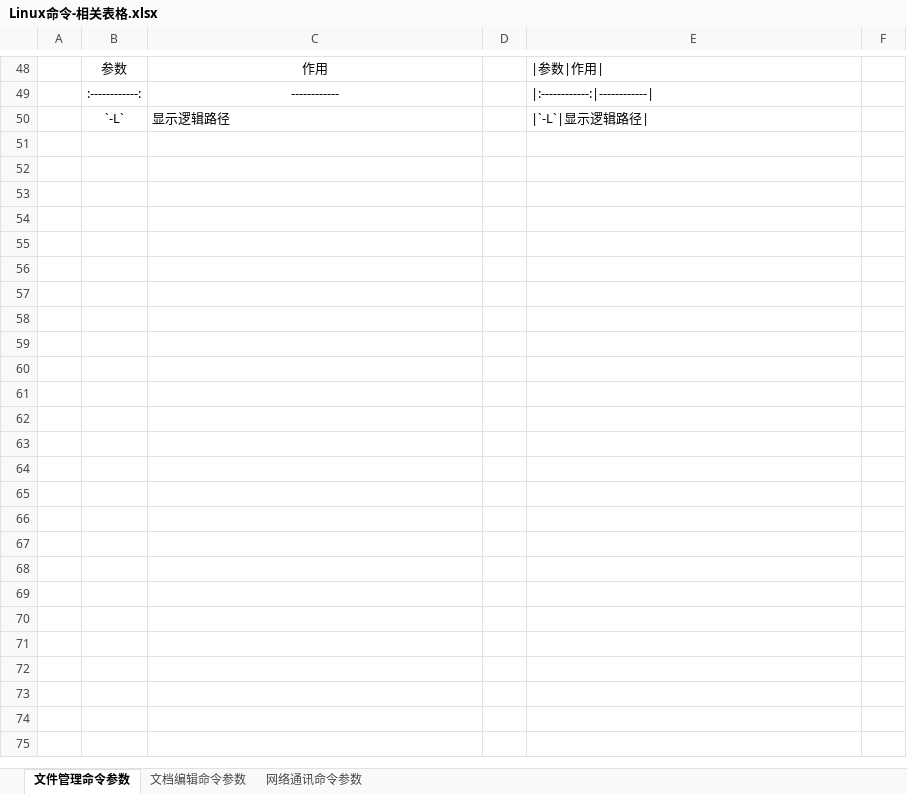
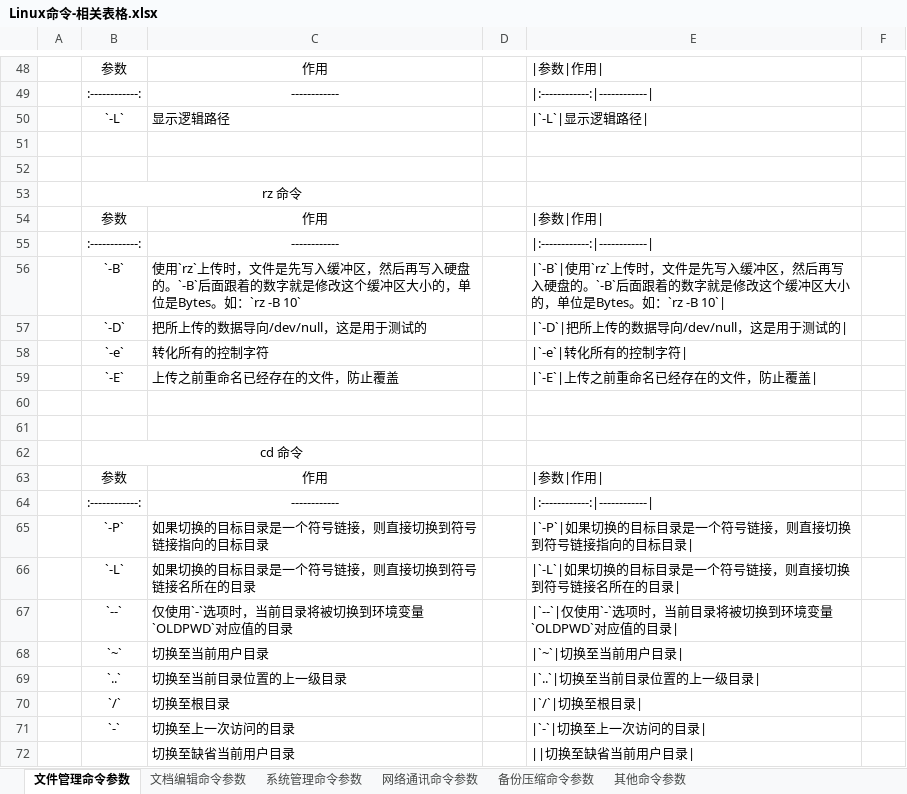
Before and after one commit to MooNkirA/code-learning-note, an Excel workbook: 06-Linux/attachments-linux/Linux命令-相关表格.xlsx, sheet 文件管理命令参数, drawn as a sheet; only a part is shown, gaps mark what is left out; values as stored, in another font and other column widths than the file's, no borders; the diff names each change by its address in the sheet, - before the commit and + after, or states it on an @@ line.

```diff
--- a/06-Linux/attachments-linux/Linux命令-相关表格.xlsx (sheet 文件管理命令参数)
+++ b/06-Linux/attachments-linux/Linux命令-相关表格.xlsx (sheet 文件管理命令参数)
+sheet tab: 系统管理命令参数
+sheet tab: 备份压缩命令参数
+sheet tab: 其他命令参数
+row 51: (empty)
+row 52: (empty)
+row 53:  | rz 命令
+row 54:  | 参数 | 作用 |  | |参数|作用
+row 55:  | :------------: | ------------ |  | |:------------:|------------
+row 56:  | `-B` | 使用`rz`上传时，文件是先写入缓冲区，然后再写入硬盘的。`-B`后面跟着的数字就是修改这个缓冲区大小的，单位是Bytes。如：`rz -B 10` |  | |`-B`|使用`rz`上传时，文件是先写入缓冲区，然后再写入硬盘的。`-B`后面跟着的数字就是修改这个缓冲区大小的，单位是Bytes。如：`rz -B 10`
+row 57:  | `-D` | 把所上传的数据导向/dev/null，这是用于测试的 |  | |`-D`|把所上传的数据导向/dev/null，这是用于测试的
+row 58:  | `-e` | 转化所有的控制字符 |  | |`-e`|转化所有的控制字符
+row 59:  | `-E` | 上传之前重命名已经存在的文件，防止覆盖 |  | |`-E`|上传之前重命名已经存在的文件，防止覆盖
+row 60: (empty)
+row 61: (empty)
+row 62:  | cd 命令
+row 63:  | 参数 | 作用 |  | |参数|作用
+row 64:  | :------------: | ------------ |  | |:------------:|------------
+row 65:  | `-P` | 如果切换的目标目录是一个符号链接，则直接切换到符号链接指向的目标目录 |  | |`-P`|如果切换的目标目录是一个符号链接，则直接切换到符号链接指向的目标目录
+row 66:  | `-L` | 如果切换的目标目录是一个符号链接，则直接切换到符号链接名所在的目录 |  | |`-L`|如果切换的目标目录是一个符号链接，则直接切换到符号链接名所在的目录
+row 67:  | `--` | 仅使用`-`选项时，当前目录将被切换到环境变量`OLDPWD`对应值的目录 |  | |`--`|仅使用`-`选项时，当前目录将被切换到环境变量`OLDPWD`对应值的目录
+row 68:  | `~` | 切换至当前用户目录 |  | |`~`|切换至当前用户目录
+row 69:  | `..` | 切换至当前目录位置的上一级目录 |  | |`..`|切换至当前目录位置的上一级目录
+row 70:  | `/` | 切换至根目录 |  | |`/`|切换至根目录
+row 71:  | `-` | 切换至上一次访问的目录 |  | |`-`|切换至上一次访问的目录
+row 72:  |  | 切换至缺省当前用户目录 |  | ||切换至缺省当前用户目录
```
Also changed, not shown: sheet 文档编辑命令参数, sheet 网络通讯命令参数, formulas that keep their value, 19 other files.
